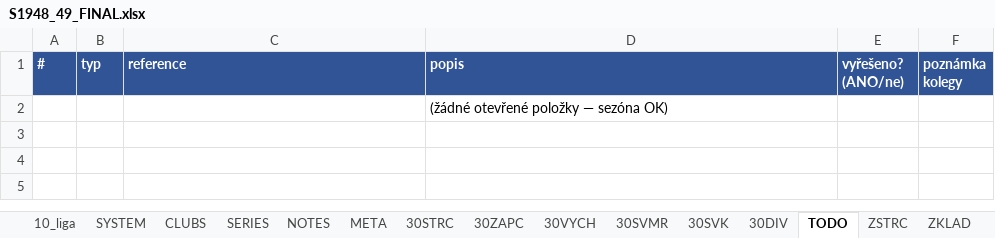
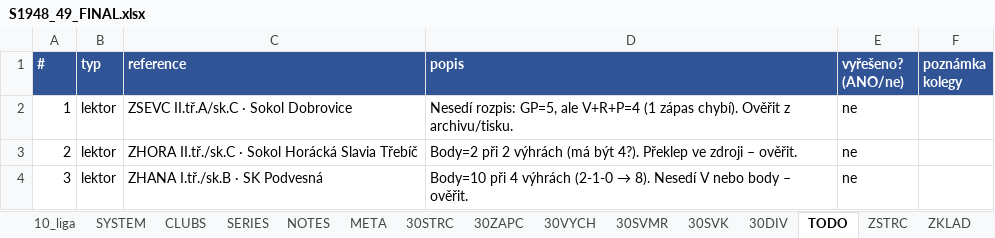
Before and after one commit to hchk1925/archiv, an Excel workbook: data/S1948_49_FINAL.xlsx, sheet TODO, drawn as a sheet; values as stored, in another font and other column widths than the file's, no borders; removed rows and columns are numbered as before the commit, all else as after; the diff names each change by its address in the sheet, - before the commit and + after, or states it on an @@ line.

```diff
--- a/data/S1948_49_FINAL.xlsx (sheet TODO)
+++ b/data/S1948_49_FINAL.xlsx (sheet TODO)
-row 2:  |  |  | (žádné otevřené položky — sezóna OK)
+row 2: 1 | lektor | ZSEVC II.tř.A/sk.C · Sokol Dobrovice | Nesedí rozpis: GP=5, ale V+R+P=4 (1 zápas chybí). Ověřit z archivu/tisku. | ne
+row 3: 2 | lektor | ZHORA II.tř./sk.C · Sokol Horácká Slavia Třebíč | Body=2 při 2 výhrách (má být 4?). Překlep ve zdroji – ověřit. | ne
+row 4: 3 | lektor | ZHANA I.tř./sk.B · SK Podvesná | Body=10 při 4 výhrách (2-1-0 → 8). Nesedí V nebo body – ověřit. | ne
```
